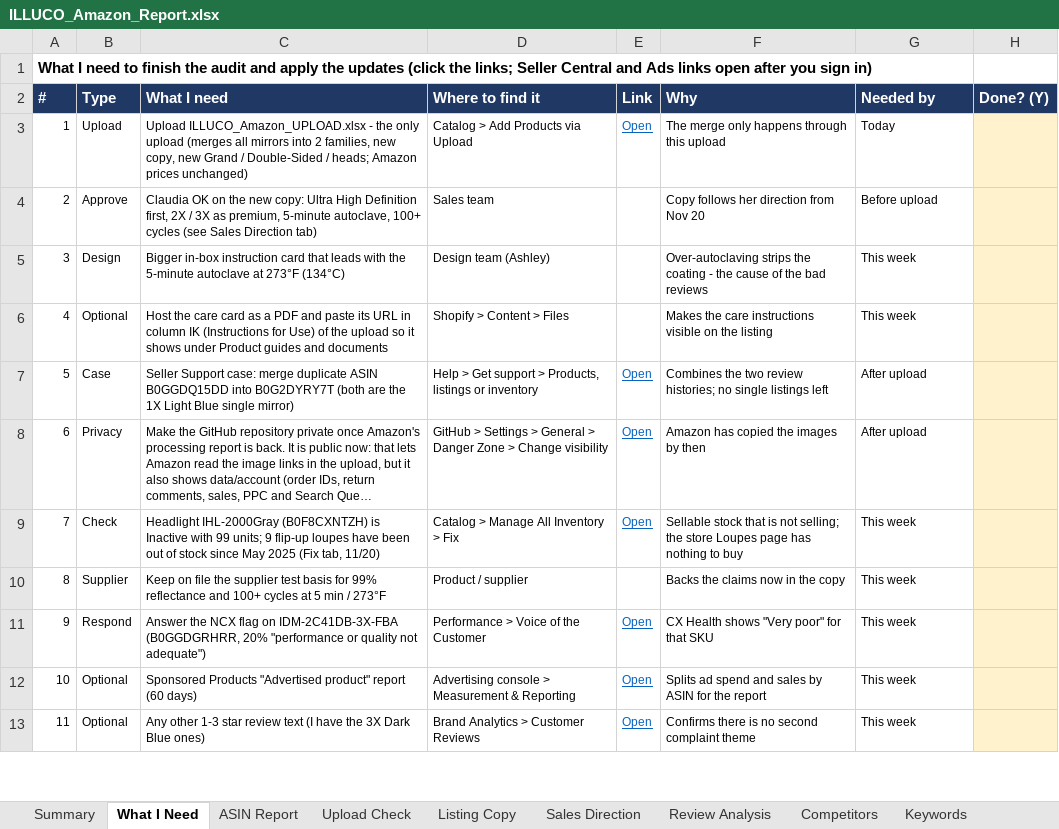
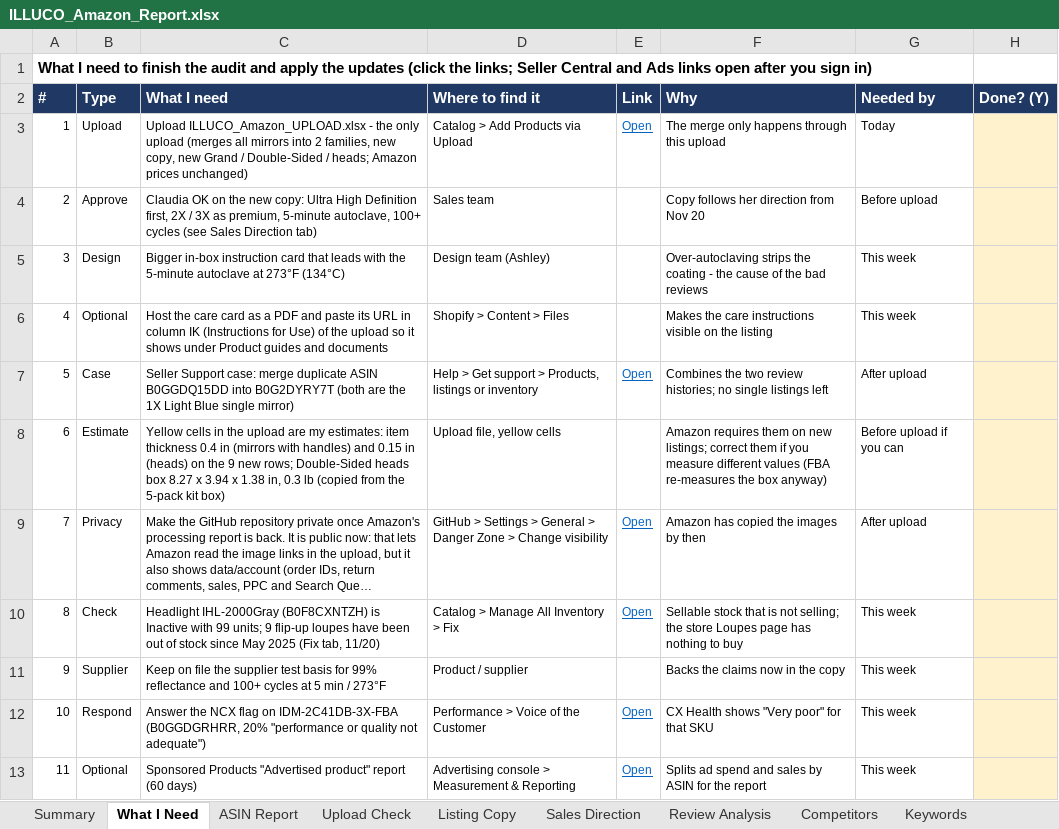
Before and after one commit to ck92-commits/ILLUCO-AMAZON, an Excel workbook: ILLUCO_Amazon_Report.xlsx, sheet What I Need, drawn as a sheet; only a part is shown; the shorter side is filled out with more unchanged rows; long unchanged cells end in …; values as stored, in another font and other column widths than the file's, no borders; addresses are those after the commit; the diff names each change by its address in the sheet, - before the commit and + after, or states it on an @@ line.

```diff
--- a/ILLUCO_Amazon_Report.xlsx (sheet What I Need)
+++ b/ILLUCO_Amazon_Report.xlsx (sheet What I Need)
+row 8: 6 | Estimate | Yellow cells in the upload are my estimates: item thickness 0.4 in (mirrors with handles) and 0.15 in (heads) on the 9 new rows; Double-Sided heads box 8.27 x 3.94 x 1.38 in, 0.3 lb (copied from the 5-pack kit box) | Upload file, yellow cells |  | Amazon requires them on new listings; correct them if you measure different values (FBA re-measures the box anyway) | Before upload if you can
@@ column A (#) renumbered between rows 9 and 15 @@
```
Also changed, not shown: 4 other files.
